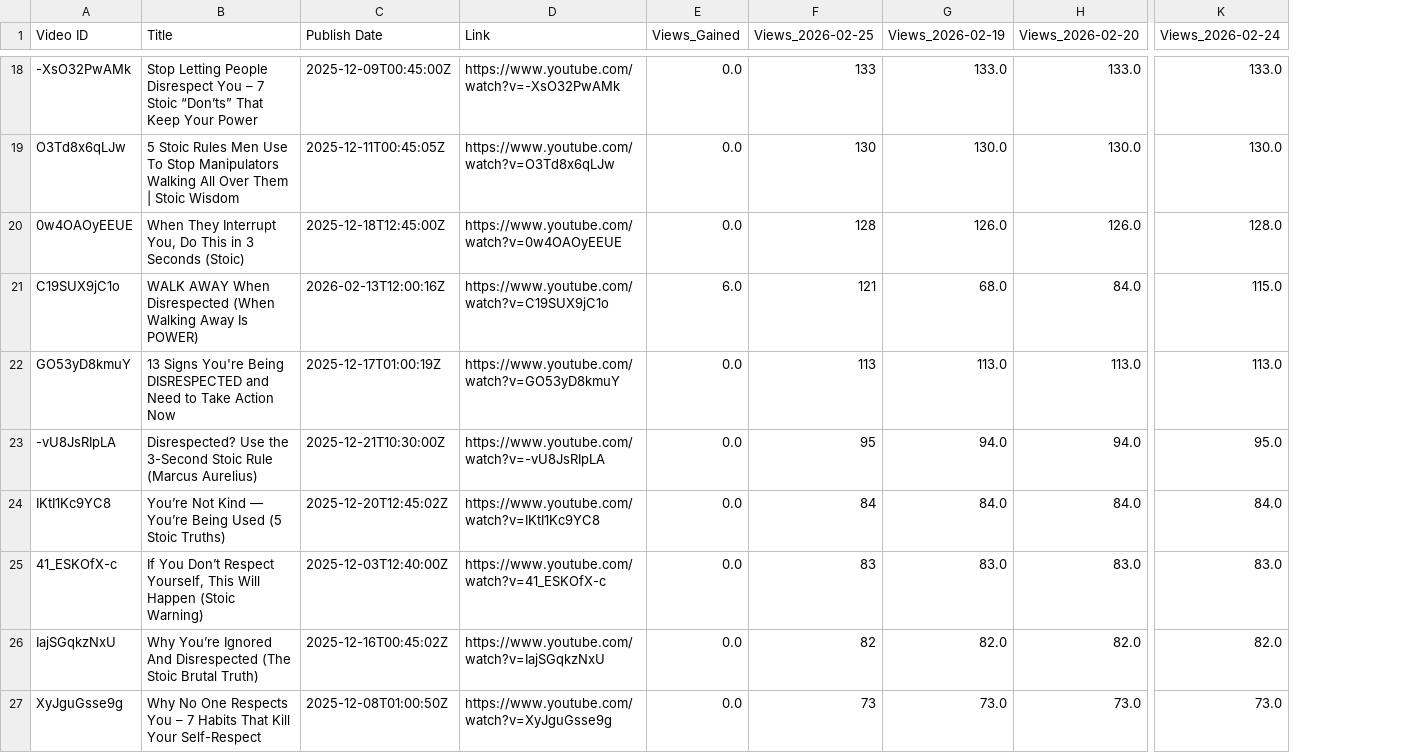
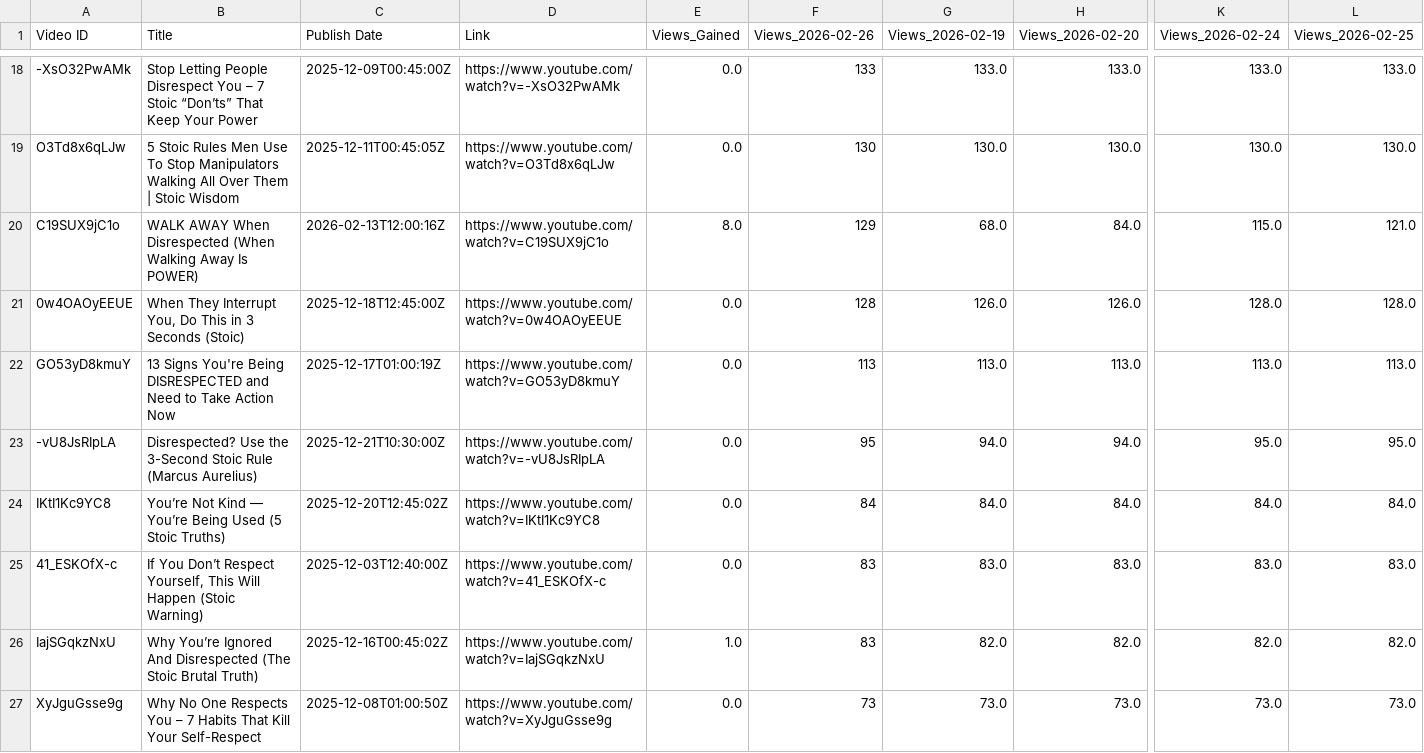
Before and after one commit to queen10022004-create/daily-views, a CSV file: history_stoicether.csv, drawn as a sheet; only a part is shown, gaps mark what is left out; removed rows and columns are numbered as before the commit, all else as after; rows hold the shown columns only; the diff covers the shown part only; the diff names each change by its address in the sheet, - before the commit and + after, or states it on an @@ line.

```diff
--- a/history_stoicether.csv
+++ b/history_stoicether.csv
+column L (Views_2026-02-25), rows 18-19: 133.0 | 130.0; rows 21-27: 128.0 | 113.0 | 95.0 | 84.0 | 83.0 | 82.0 | 73.0
-F1: Views_2026-02-25
+F1: Views_2026-02-26
+row 20: C19SUX9jC1o | WALK AWAY When Disrespected (When Walking Away Is POWER) | 2026-02-13T12:00:16Z | https://www.youtube.com/watch?v=C19SUX9jC1o | 8.0 | 129 | 68.0 | 84.0 | 115.0 | 121.0
-row 21: C19SUX9jC1o | WALK AWAY When Disrespected (When Walking Away Is POWER) | 2026-02-13T12:00:16Z | https://www.youtube.com/watch?v=C19SUX9jC1o | 6.0 | 121 | 68.0 | 84.0 | 115.0
-E26 (Views_Gained): 0.0
+E26 (Views_Gained): 1.0
-F26 (Views_2026-02-26): 82
+F26 (Views_2026-02-26): 83
```
Also changed, not shown: 5 added rows, 4 removed rows, 3 moved rows and 27 edited cells elsewhere in this file.
